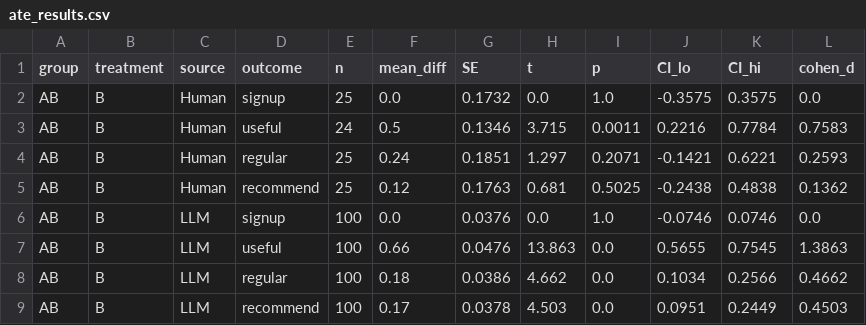
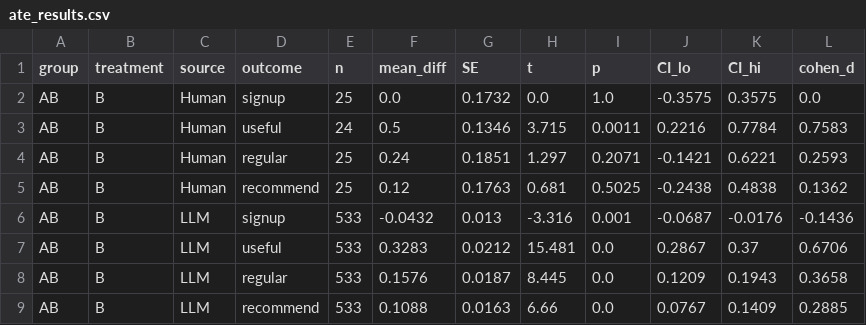
Before and after one commit to JenniferLiu02/simplify-ab-test, a CSV file: Project/data/ate_results.csv, drawn as a sheet; only a part is shown; the diff covers the shown part only.

Commit message:
Update analysis outputs with 1056-row LLM data from Susana analysis code

```diff
--- a/Project/data/ate_results.csv
+++ b/Project/data/ate_results.csv
@@ -5,5 +5,5 @@ AB,B,Human,regular,25,0.24,0.1851,1.297,0.2071,-0.1421,0.6221,0.2593
 AB,B,Human,recommend,25,0.12,0.1763,0.681,0.5025,-0.2438,0.4838,0.1362
-AB,B,LLM,signup,100,0.0,0.0376,0.0,1.0,-0.0746,0.0746,0.0
-AB,B,LLM,useful,100,0.66,0.0476,13.863,0.0,0.5655,0.7545,1.3863
-AB,B,LLM,regular,100,0.18,0.0386,4.662,0.0,0.1034,0.2566,0.4662
-AB,B,LLM,recommend,100,0.17,0.0378,4.503,0.0,0.0951,0.2449,0.4503
+AB,B,LLM,signup,533,-0.0432,0.013,-3.316,0.001,-0.0687,-0.0176,-0.1436
+AB,B,LLM,useful,533,0.3283,0.0212,15.481,0.0,0.2867,0.37,0.6706
+AB,B,LLM,regular,533,0.1576,0.0187,8.445,0.0,0.1209,0.1943,0.3658
+AB,B,LLM,recommend,533,0.1088,0.0163,6.66,0.0,0.0767,0.1409,0.2885
```
Also changed, not shown: 95 edited cells elsewhere in this file, Project/data/summary_stats.csv.
